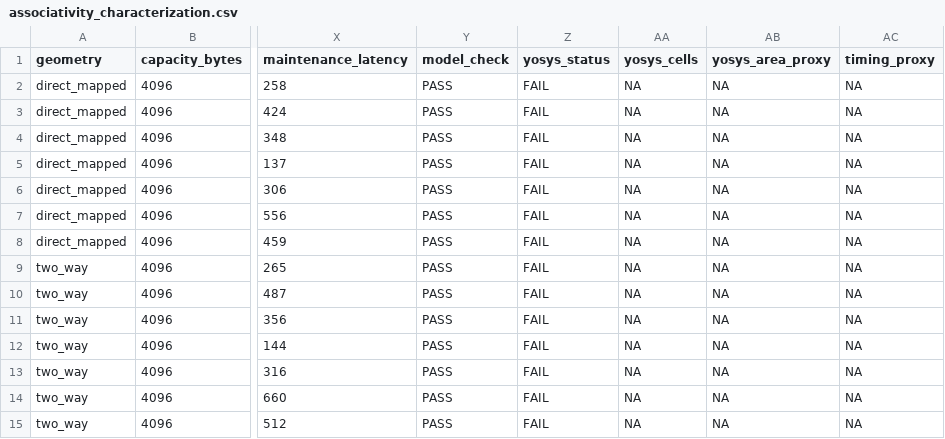
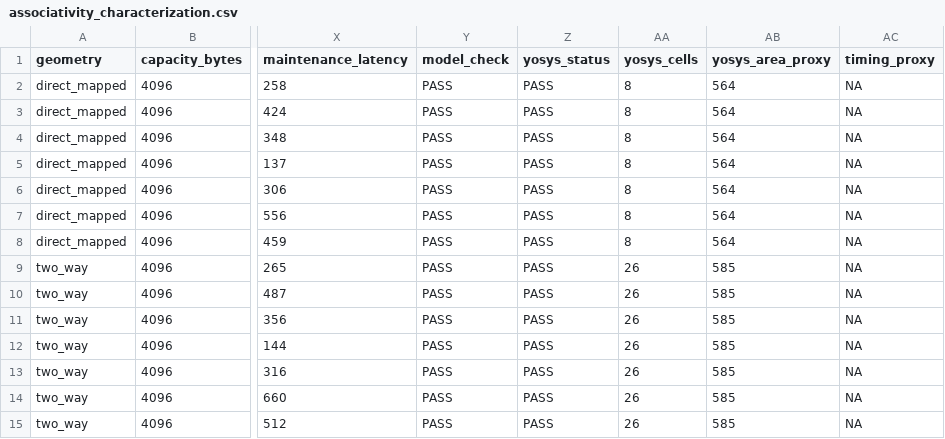
Before and after one commit to ed766/AXI4-L1-Cache-DV, a CSV file: reports/associativity_characterization.csv, drawn as a sheet; only a part is shown, gaps mark what is left out; the diff names each change by its address in the sheet, - before the commit and + after, or states it on an @@ line.

```diff
--- a/reports/associativity_characterization.csv
+++ b/reports/associativity_characterization.csv
-Z2:Z15 (yosys_status): FAIL
+Z2:Z15 (yosys_status): PASS
-AA2:AA8 (yosys_cells): NA
+AA2:AA8 (yosys_cells): 8
-AB2:AB8 (yosys_area_proxy): NA
+AB2:AB8 (yosys_area_proxy): 564
-AA9:AA15 (yosys_cells): NA
+AA9:AA15 (yosys_cells): 26
-AB9:AB15 (yosys_area_proxy): NA
+AB9:AB15 (yosys_area_proxy): 585
```
Also changed, not shown: reports/code_coverage_holes.csv, reports/code_coverage_summary.csv, 25 other files.
